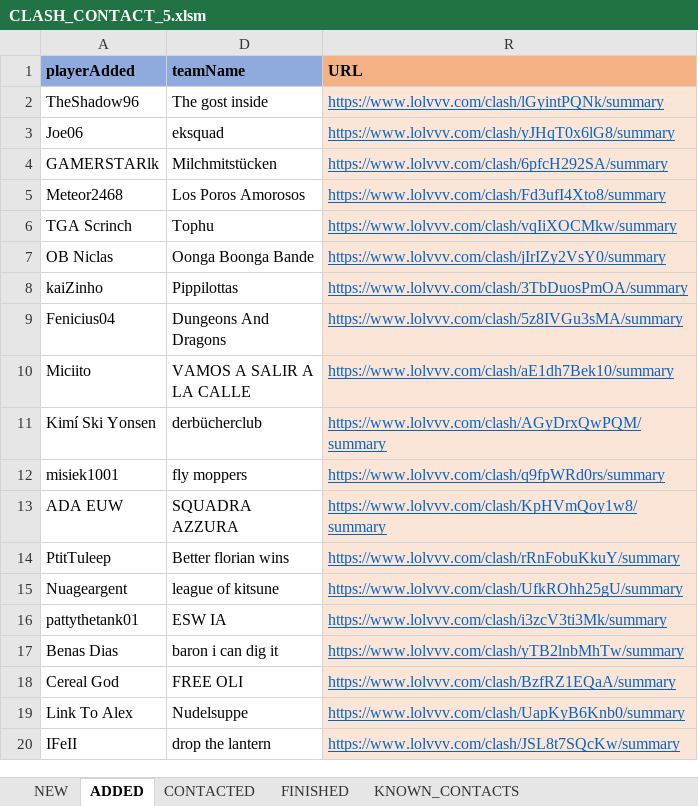
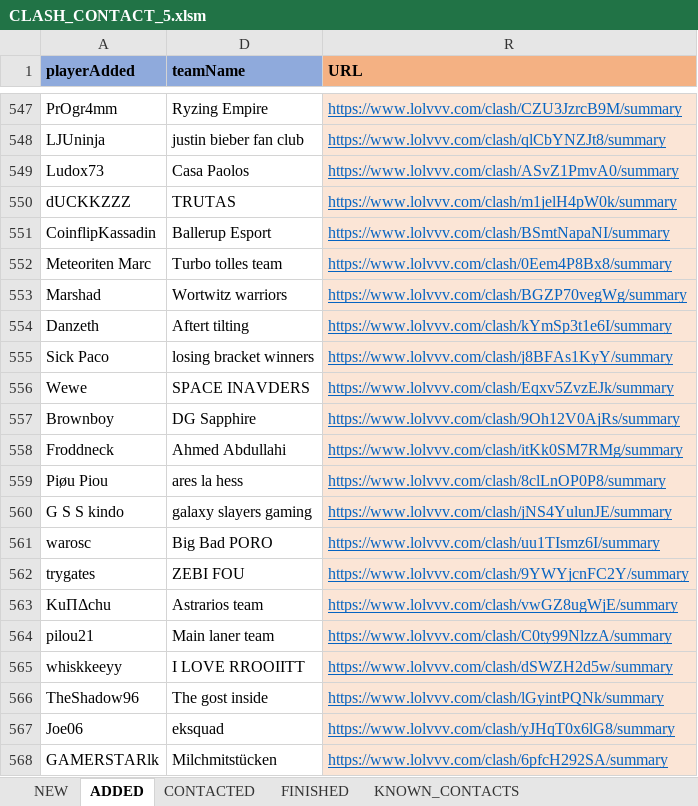
Before and after one commit to hk86/lolvvv-assets, an Excel workbook: private/CLASH_CONTACT_5.xlsm, sheet ADDED, drawn as a sheet; only a part is shown, gaps mark what is left out; the shorter side is filled out with more unchanged rows; values as stored, in another font and other column widths than the file's, no borders; conditional formats not drawn; the diff covers the shown part only; the diff names each change by its address in the sheet, - before the commit and + after, or states it on an @@ line.

```diff
--- a/private/CLASH_CONTACT_5.xlsm (sheet ADDED)
+++ b/private/CLASH_CONTACT_5.xlsm (sheet ADDED)
+row 547: PrOgr4mm | Ryzing Empire | https://www.lolvvv.com/clash/CZU3JzrcB9M/summary
+row 548: LJUninja | justin bieber fan club | https://www.lolvvv.com/clash/qlCbYNZJt8/summary
+row 549: Ludox73 | Casa Paolos | https://www.lolvvv.com/clash/ASvZ1PmvA0/summary
+row 550: dUCKKZZZ | TRUTAS | https://www.lolvvv.com/clash/m1jelH4pW0k/summary
+row 551: CoinflipKassadin | Ballerup Esport | https://www.lolvvv.com/clash/BSmtNapaNI/summary
+row 552: Meteoriten Marc | Turbo tolles team | https://www.lolvvv.com/clash/0Eem4P8Bx8/summary
+row 553: Marshad | Wortwitz warriors | https://www.lolvvv.com/clash/BGZP70vegWg/summary
+row 554: Danzeth | Aftert tilting | https://www.lolvvv.com/clash/kYmSp3t1e6I/summary
+row 555: Sick Paco | losing bracket winners | https://www.lolvvv.com/clash/j8BFAs1KyY/summary
+row 556: Wewe | SPACE INAVDERS | https://www.lolvvv.com/clash/Eqxv5ZvzEJk/summary
+row 557: Brownboy | DG Sapphire | https://www.lolvvv.com/clash/9Oh12V0AjRs/summary
+row 558: Froddneck | Ahmed Abdullahi | https://www.lolvvv.com/clash/itKk0SM7RMg/summary
+row 559: Piøu Piou | ares la hess | https://www.lolvvv.com/clash/8clLnOP0P8/summary
+row 560: G S S kindo | galaxy slayers gaming | https://www.lolvvv.com/clash/jNS4YulunJE/summary
+row 561: warosc | Big Bad PORO | https://www.lolvvv.com/clash/uu1TIsmz6I/summary
+row 562: trygates | ZEBI FOU | https://www.lolvvv.com/clash/9YWYjcnFC2Y/summary
+row 563: KuΠΔchu | Astrarios team | https://www.lolvvv.com/clash/vwGZ8ugWjE/summary
+row 564: pilou21 | Main laner team | https://www.lolvvv.com/clash/C0ty99NlzzA/summary
+row 565: whiskkeeyy | I LOVE RROOIITT | https://www.lolvvv.com/clash/dSWZH2d5w/summary
```
Also changed, not shown: 545 added rows and 4 removed rows elsewhere in this sheet, sheet NEW, sheet CONTACTED, hidden cells, 1 other file.
